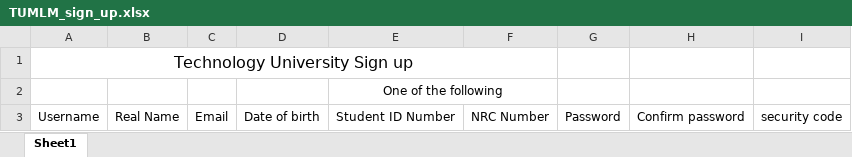
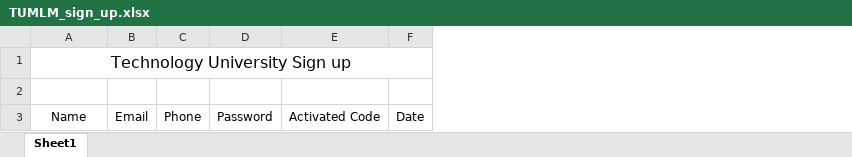
Before and after one commit to GTGMyanmar/TUMLM, an Excel workbook: TUMLM/TUMLM_sign_up.xlsx, sheet Sheet1, drawn as a sheet; values as stored, in another font and other column widths than the file's, no borders; removed rows and columns are numbered as before the commit, all else as after; the diff names each change by its address in the sheet, - before the commit and + after, or states it on an @@ line.

```diff
--- a/TUMLM/TUMLM_sign_up.xlsx (sheet Sheet1)
+++ b/TUMLM/TUMLM_sign_up.xlsx (sheet Sheet1)
-column B, row 3: Real Name
-column D, row 3: Date of birth
-column E, rows 2-3: One of the following | Student ID Number
-column F, row 3: NRC Number
+column C, row 3: Phone
-column H, row 3: Confirm password
-column I, row 3: security code
+column E, row 3: Activated Code
+column F, row 3: Date
-A1:F1 merged
+A1:F1 merged
-A3: Username
+A3: Name
```
Also changed, not shown: TUMLM/TUMLM_acc_info.xlsx.
